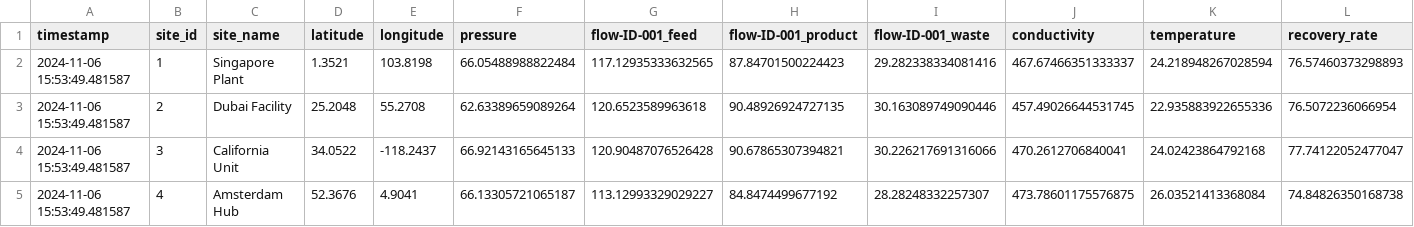
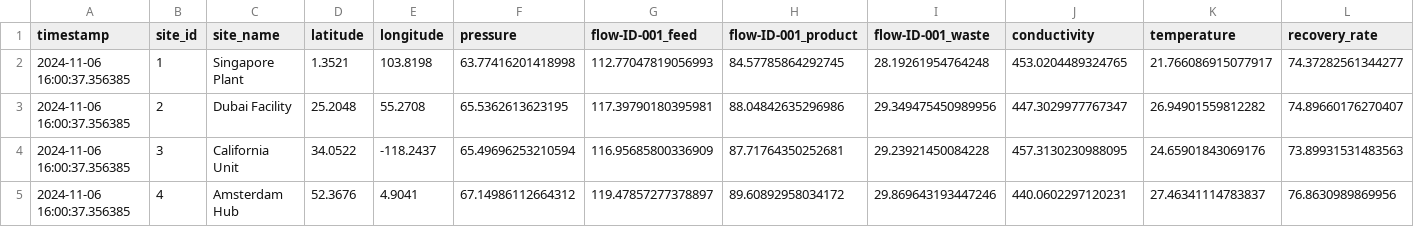
Before and after one commit to samistat08/ro-process-dashboard, a CSV file: data/real_time_data.csv, drawn as a sheet.

```diff
--- a/data/real_time_data.csv
+++ b/data/real_time_data.csv
@@ -1,5 +1,5 @@
 timestamp,site_id,site_name,latitude,longitude,pressure,flow-ID-001_feed,flow-ID-001_product,flow-ID-001_waste,conductivity,temperature,recovery_rate
-2024-11-06 15:53:49.481587,1,Singapore Plant,1.3521,103.8198,66.05488988822484,117.12935333632565,87.84701500224423,29.282338334081416,467.67466351333337,24.218948267028594,76.57460373298893
-2024-11-06 15:53:49.481587,2,Dubai Facility,25.2048,55.2708,62.63389659089264,120.6523589963618,90.48926924727135,30.163089749090446,457.49026644531745,22.935883922655336,76.5072236066954
-2024-11-06 15:53:49.481587,3,California Unit,34.0522,-118.2437,66.92143165645133,120.90487076526428,90.67865307394821,30.226217691316066,470.2612706840041,24.02423864792168,77.74122052477047
-2024-11-06 15:53:49.481587,4,Amsterdam Hub,52.3676,4.9041,66.13305721065187,113.12993329029227,84.8474499677192,28.28248332257307,473.78601175576875,26.03521413368084,74.84826350168738
+2024-11-06 16:00:37.356385,1,Singapore Plant,1.3521,103.8198,63.77416201418998,112.77047819056993,84.57785864292745,28.19261954764248,453.0204489324765,21.766086915077917,74.37282561344277
+2024-11-06 16:00:37.356385,2,Dubai Facility,25.2048,55.2708,65.5362613623195,117.39790180395981,88.04842635296986,29.349475450989956,447.3029977767347,26.94901559812282,74.89660176270407
+2024-11-06 16:00:37.356385,3,California Unit,34.0522,-118.2437,65.49696253210594,116.95685800336909,87.71764350252681,29.23921450084228,457.3130230988095,24.65901843069176,73.89931531483563
+2024-11-06 16:00:37.356385,4,Amsterdam Hub,52.3676,4.9041,67.14986112664312,119.47857277378897,89.60892958034172,29.869643193447246,440.0602297120231,27.46341114783837,76.8630989869956
```
Also changed, not shown: 2 other files.
